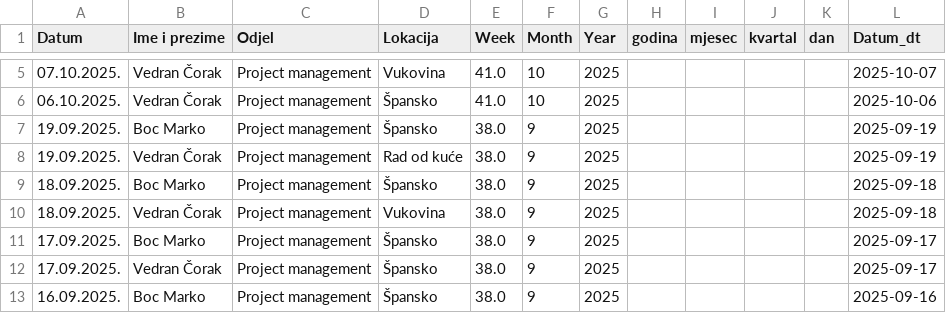
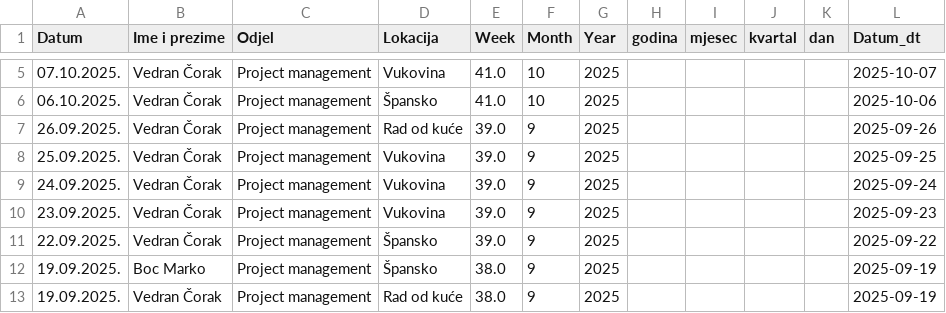
Before and after one commit to vcorak86/location-tracking-HR-sales, a CSV file: data/Tracker.csv, drawn as a sheet; only a part is shown, gaps mark what is left out; the shorter side is filled out with more unchanged rows.

Commit message:
Update Tracker.csv (DESC, last-wins) from Streamlit

```diff
--- a/data/Tracker.csv
+++ b/data/Tracker.csv
@@ -6,2 +6,7 @@ Datum;Ime i prezime;Odjel;Lokacija;Week;Month;Year;godina;mjesec;kvartal;dan;Dat
 06.10.2025.;Vedran Čorak;Project management;Špansko;41.0;10;2025;;;;;2025-10-06
+26.09.2025.;Vedran Čorak;Project management;Rad od kuće;39.0;9;2025;;;;;2025-09-26
+25.09.2025.;Vedran Čorak;Project management;Vukovina;39.0;9;2025;;;;;2025-09-25
+24.09.2025.;Vedran Čorak;Project management;Vukovina;39.0;9;2025;;;;;2025-09-24
+23.09.2025.;Vedran Čorak;Project management;Vukovina;39.0;9;2025;;;;;2025-09-23
+22.09.2025.;Vedran Čorak;Project management;Špansko;39.0;9;2025;;;;;2025-09-22
 19.09.2025.;Boc Marko;Project management;Špansko;38.0;9;2025;;;;;2025-09-19
```
